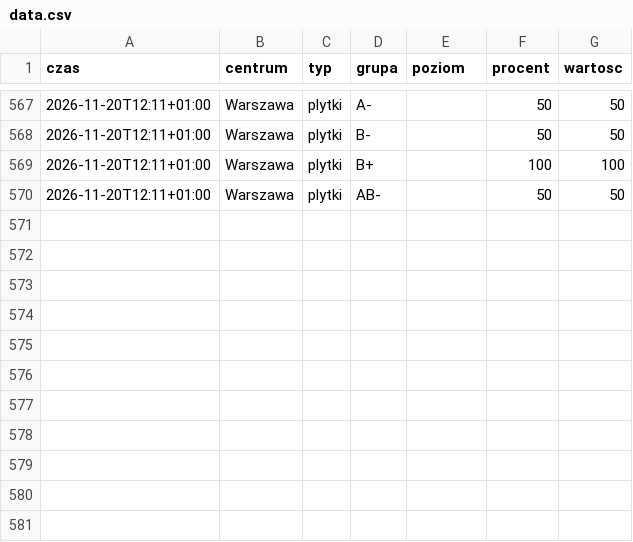
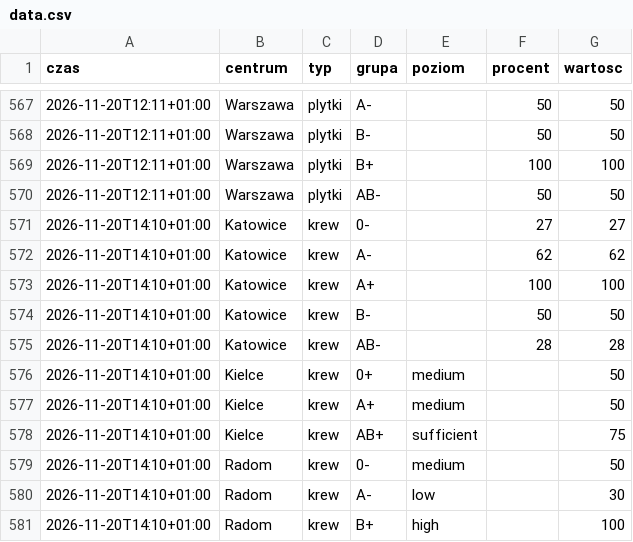
Before and after one commit to mrzeczko/zapasy-krwi, a CSV file: data.csv, drawn as a sheet; only a part is shown, gaps mark what is left out; the diff names each change by its address in the sheet, - before the commit and + after, or states it on an @@ line.

```diff
--- a/data.csv
+++ b/data.csv
+row 571: 2026-11-20T14:10+01:00 | Katowice | krew | 0- |  | 27 | 27
+row 572: 2026-11-20T14:10+01:00 | Katowice | krew | A- |  | 62 | 62
+row 573: 2026-11-20T14:10+01:00 | Katowice | krew | A+ |  | 100 | 100
+row 574: 2026-11-20T14:10+01:00 | Katowice | krew | B- |  | 50 | 50
+row 575: 2026-11-20T14:10+01:00 | Katowice | krew | AB- |  | 28 | 28
+row 576: 2026-11-20T14:10+01:00 | Kielce | krew | 0+ | medium |  | 50
+row 577: 2026-11-20T14:10+01:00 | Kielce | krew | A+ | medium |  | 50
+row 578: 2026-11-20T14:10+01:00 | Kielce | krew | AB+ | sufficient |  | 75
+row 579: 2026-11-20T14:10+01:00 | Radom | krew | 0- | medium |  | 50
+row 580: 2026-11-20T14:10+01:00 | Radom | krew | A- | low |  | 30
+row 581: 2026-11-20T14:10+01:00 | Radom | krew | B+ | high |  | 100
```
